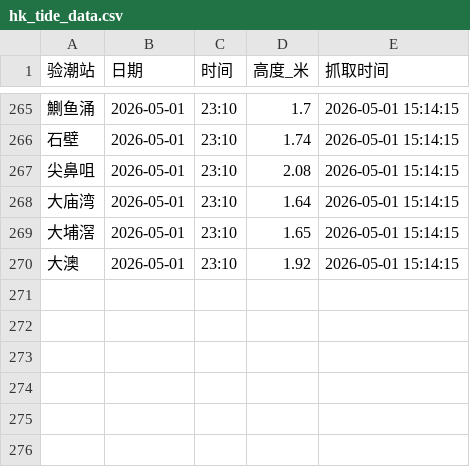
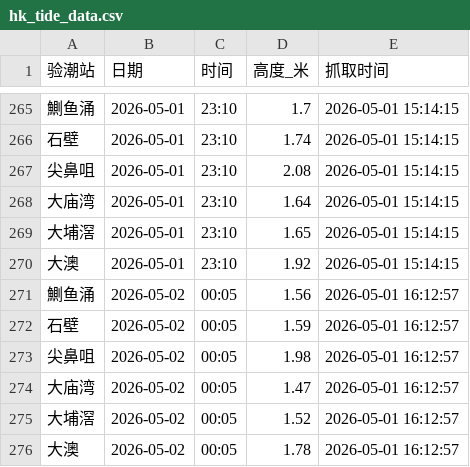
Before and after one commit to Slippingfish/hk-tide1, a CSV file: hk_tide_data.csv, drawn as a sheet; only a part is shown, gaps mark what is left out.

```diff
--- a/hk_tide_data.csv
+++ b/hk_tide_data.csv
@@ -270 +270,7 @@
 大澳,2026-05-01,23:10,1.92,2026-05-01 15:14:15
+鰂鱼涌,2026-05-02,00:05,1.56,2026-05-01 16:12:57
+石壁,2026-05-02,00:05,1.59,2026-05-01 16:12:57
+尖鼻咀,2026-05-02,00:05,1.98,2026-05-01 16:12:57
+大庙湾,2026-05-02,00:05,1.47,2026-05-01 16:12:57
+大埔滘,2026-05-02,00:05,1.52,2026-05-01 16:12:57
+大澳,2026-05-02,00:05,1.78,2026-05-01 16:12:57
```
